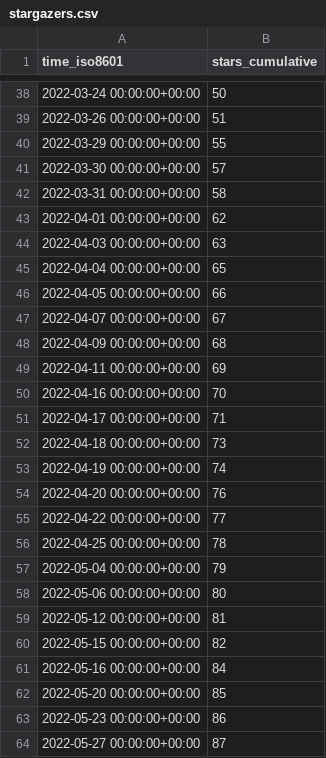
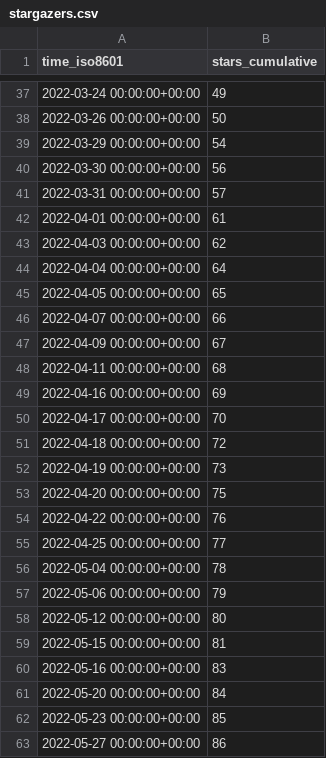
Before and after one commit to Ricardokevins/Kevinpro-NLP-demo, a CSV file: Ricardokevins/Kevinpro-NLP-demo/ghrs-data/stargazers.csv, drawn as a sheet; only a part is shown, gaps mark what is left out; the diff covers the shown part only.

```diff
--- a/Ricardokevins/Kevinpro-NLP-demo/ghrs-data/stargazers.csv
+++ b/Ricardokevins/Kevinpro-NLP-demo/ghrs-data/stargazers.csv
@@ -38,27 +37,27 @@ time_iso8601,stars_cumulative
-2022-03-24 00:00:00+00:00,50
-2022-03-26 00:00:00+00:00,51
-2022-03-29 00:00:00+00:00,55
-2022-03-30 00:00:00+00:00,57
-2022-03-31 00:00:00+00:00,58
-2022-04-01 00:00:00+00:00,62
-2022-04-03 00:00:00+00:00,63
-2022-04-04 00:00:00+00:00,65
-2022-04-05 00:00:00+00:00,66
-2022-04-07 00:00:00+00:00,67
-2022-04-09 00:00:00+00:00,68
-2022-04-11 00:00:00+00:00,69
-2022-04-16 00:00:00+00:00,70
-2022-04-17 00:00:00+00:00,71
-2022-04-18 00:00:00+00:00,73
-2022-04-19 00:00:00+00:00,74
-2022-04-20 00:00:00+00:00,76
-2022-04-22 00:00:00+00:00,77
-2022-04-25 00:00:00+00:00,78
-2022-05-04 00:00:00+00:00,79
-2022-05-06 00:00:00+00:00,80
-2022-05-12 00:00:00+00:00,81
-2022-05-15 00:00:00+00:00,82
-2022-05-16 00:00:00+00:00,84
-2022-05-20 00:00:00+00:00,85
-2022-05-23 00:00:00+00:00,86
-2022-05-27 00:00:00+00:00,87
+2022-03-24 00:00:00+00:00,49
+2022-03-26 00:00:00+00:00,50
+2022-03-29 00:00:00+00:00,54
+2022-03-30 00:00:00+00:00,56
+2022-03-31 00:00:00+00:00,57
+2022-04-01 00:00:00+00:00,61
+2022-04-03 00:00:00+00:00,62
+2022-04-04 00:00:00+00:00,64
+2022-04-05 00:00:00+00:00,65
+2022-04-07 00:00:00+00:00,66
+2022-04-09 00:00:00+00:00,67
+2022-04-11 00:00:00+00:00,68
+2022-04-16 00:00:00+00:00,69
+2022-04-17 00:00:00+00:00,70
+2022-04-18 00:00:00+00:00,72
+2022-04-19 00:00:00+00:00,73
+2022-04-20 00:00:00+00:00,75
+2022-04-22 00:00:00+00:00,76
+2022-04-25 00:00:00+00:00,77
+2022-05-04 00:00:00+00:00,78
+2022-05-06 00:00:00+00:00,79
+2022-05-12 00:00:00+00:00,80
+2022-05-15 00:00:00+00:00,81
+2022-05-16 00:00:00+00:00,83
+2022-05-20 00:00:00+00:00,84
+2022-05-23 00:00:00+00:00,85
+2022-05-27 00:00:00+00:00,86
```
Also changed, not shown: 1 removed row and 110 edited cells elsewhere in this file.
